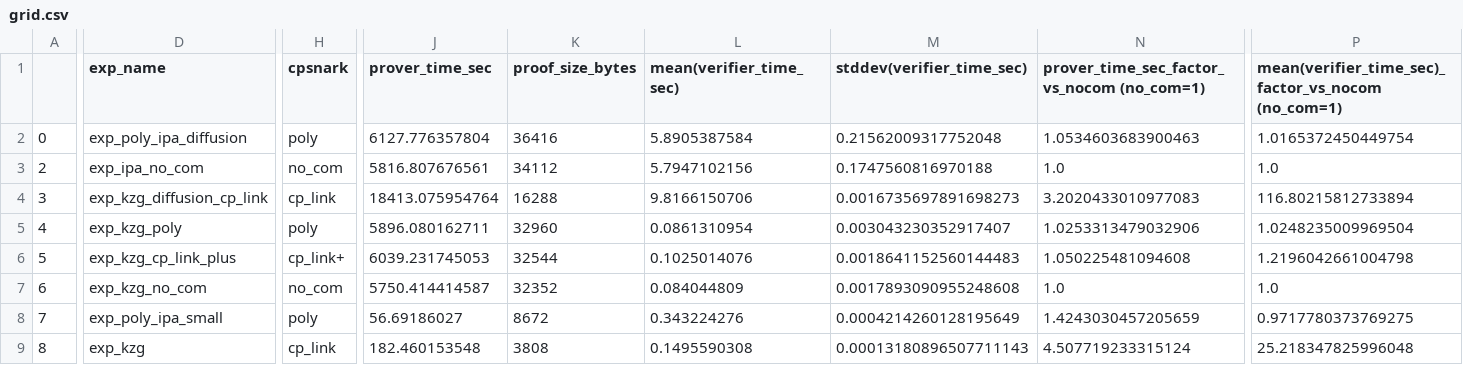
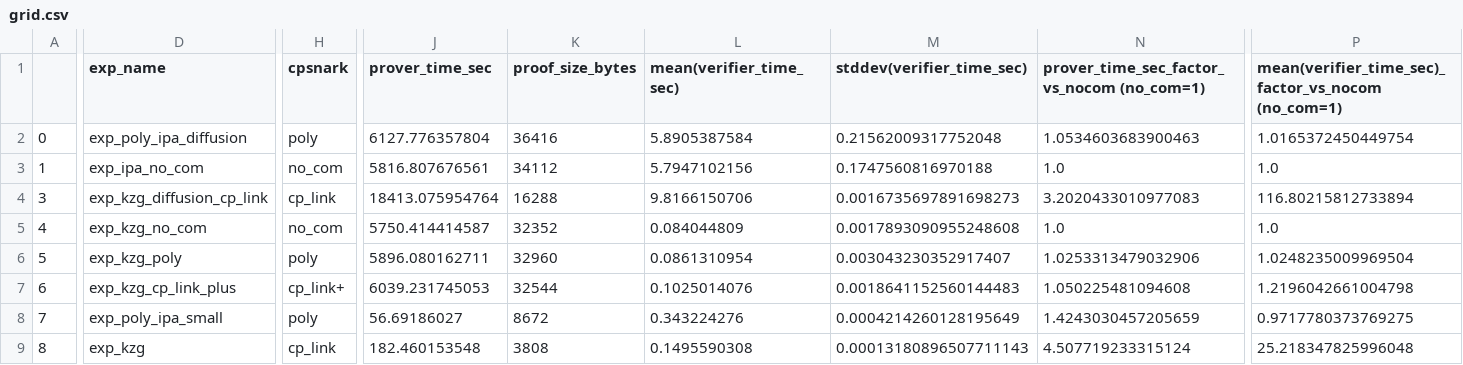
Before and after one commit to pps-lab/artemis, a CSV file: doe-suite-results-super/paper_plots/grid/grid.csv, drawn as a sheet; only a part is shown, gaps mark what is left out; the diff covers the shown part only; the diff names each change by its address in the sheet, - before the commit and + after, or states it on an @@ line.

```diff
--- a/doe-suite-results-super/paper_plots/grid/grid.csv
+++ b/doe-suite-results-super/paper_plots/grid/grid.csv
-A3: 2
+A3: 1
-D5 (exp_name): exp_kzg_poly
+D5 (exp_name): exp_kzg_no_com
-H5 (cpsnark): poly
+H5 (cpsnark): no_com
-J5 (prover_time_sec): 5896.080162711
+J5 (prover_time_sec): 5750.414414587
-K5 (proof_size_bytes): 32960
+K5 (proof_size_bytes): 32352
-L5 (mean(verifier_time_sec)): 0.0861310954
+L5 (mean(verifier_time_sec)): 0.084044809
-M5 (stddev(verifier_time_sec)): 0.003043230352917407
+M5 (stddev(verifier_time_sec)): 0.0017893090955248608
-N5: 1.0253313479032906
+N5: 1.0
-P5: 1.0248235009969504
+P5: 1.0
-D6 (exp_name): exp_kzg_cp_link_plus
+D6 (exp_name): exp_kzg_poly
-H6 (cpsnark): cp_link+
+H6 (cpsnark): poly
-J6 (prover_time_sec): 6039.231745053
+J6 (prover_time_sec): 5896.080162711
-K6 (proof_size_bytes): 32544
+K6 (proof_size_bytes): 32960
-L6 (mean(verifier_time_sec)): 0.1025014076
+L6 (mean(verifier_time_sec)): 0.0861310954
-M6 (stddev(verifier_time_sec)): 0.0018641152560144483
+M6 (stddev(verifier_time_sec)): 0.003043230352917407
-N6: 1.050225481094608
+N6: 1.0253313479032906
-P6: 1.2196042661004798
+P6: 1.0248235009969504
-D7 (exp_name): exp_kzg_no_com
+D7 (exp_name): exp_kzg_cp_link_plus
-H7 (cpsnark): no_com
+H7 (cpsnark): cp_link+
-J7 (prover_time_sec): 5750.414414587
+J7 (prover_time_sec): 6039.231745053
-K7 (proof_size_bytes): 32352
+K7 (proof_size_bytes): 32544
-L7 (mean(verifier_time_sec)): 0.084044809
+L7 (mean(verifier_time_sec)): 0.1025014076
-M7 (stddev(verifier_time_sec)): 0.0017893090955248608
+M7 (stddev(verifier_time_sec)): 0.0018641152560144483
-N7: 1.0
+N7: 1.050225481094608
-P7: 1.0
+P7: 1.2196042661004798
```
Also changed, not shown: 95 edited cells elsewhere in this file, 33 other files.
